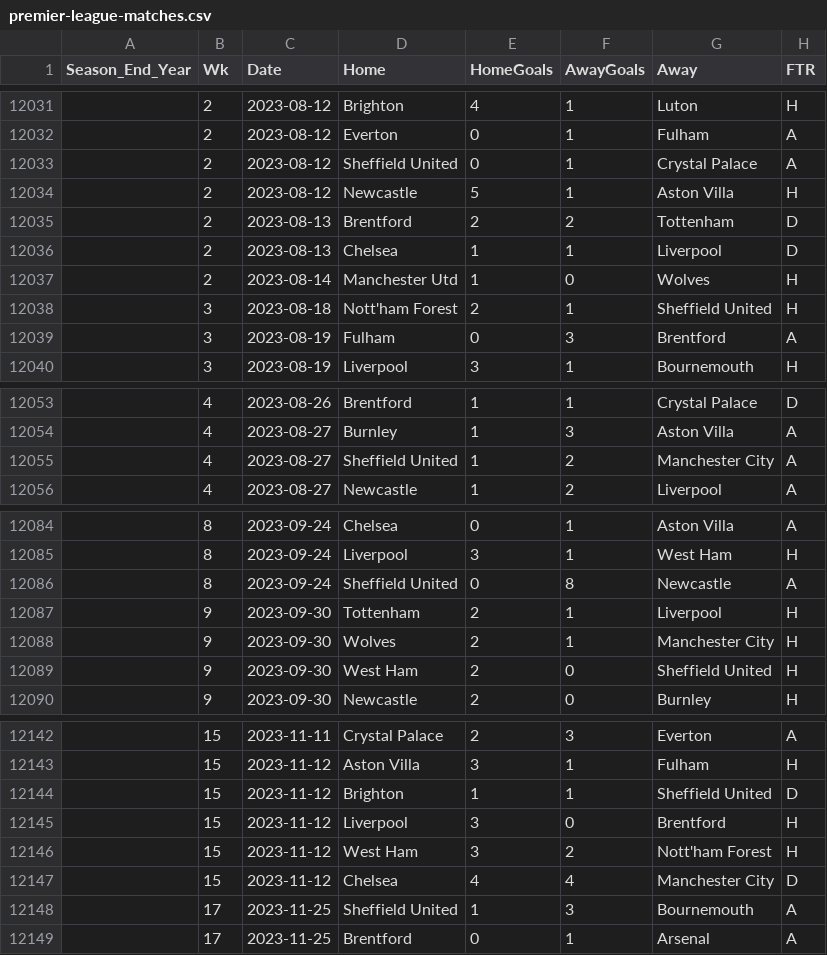
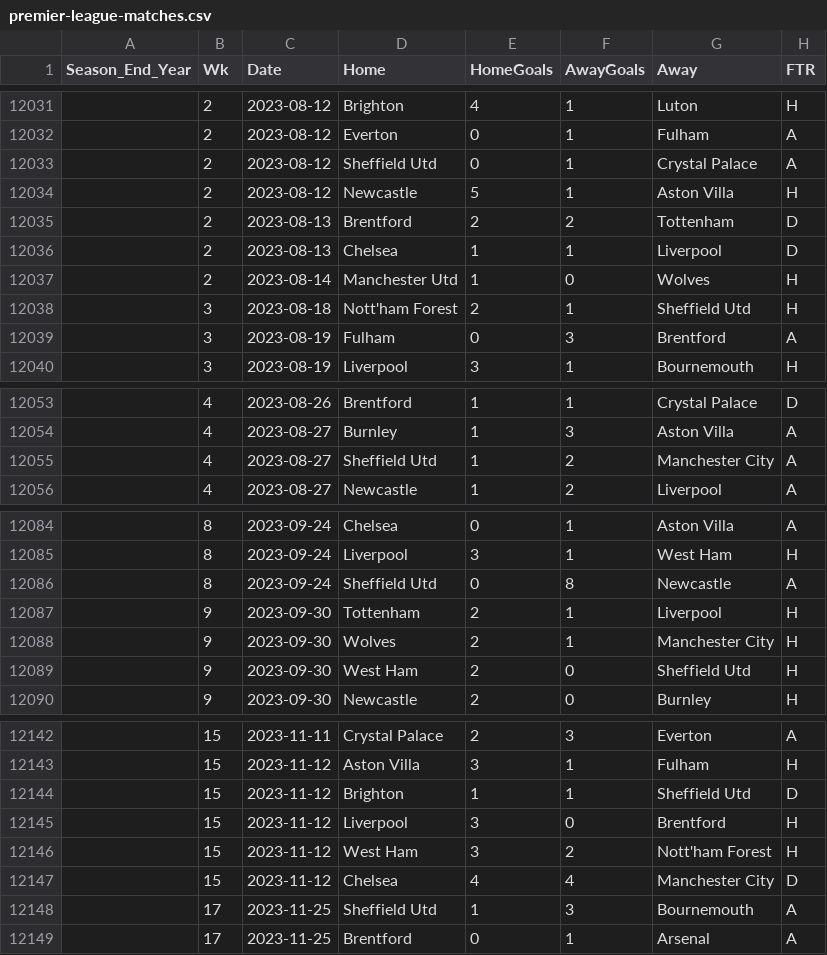
Before and after one commit to Devansh-Typhoon/FootballELO, a CSV file: premier-league-matches.csv, drawn as a sheet; only a part is shown, gaps mark what is left out; the diff covers the shown part only.

Commit message:
requirements added

```diff
--- a/premier-league-matches.csv
+++ b/premier-league-matches.csv
@@ -12032,3 +12032,3 @@ Season_End_Year,Wk,Date,Home,HomeGoals,AwayGoals,Away,FTR
 ,2,2023-08-12,Everton,0,1,Fulham,A
-,2,2023-08-12,Sheffield United,0,1,Crystal Palace,A
+,2,2023-08-12,Sheffield Utd,0,1,Crystal Palace,A
 ,2,2023-08-12,Newcastle,5,1,Aston Villa,H
@@ -12037,3 +12037,3 @@ Season_End_Year,Wk,Date,Home,HomeGoals,AwayGoals,Away,FTR
 ,2,2023-08-14,Manchester Utd,1,0,Wolves,H
-,3,2023-08-18,Nott'ham Forest,2,1,Sheffield United,H
+,3,2023-08-18,Nott'ham Forest,2,1,Sheffield Utd,H
 ,3,2023-08-19,Fulham,0,3,Brentford,A
@@ -12054,3 +12054,3 @@ Season_End_Year,Wk,Date,Home,HomeGoals,AwayGoals,Away,FTR
 ,4,2023-08-27,Burnley,1,3,Aston Villa,A
-,4,2023-08-27,Sheffield United,1,2,Manchester City,A
+,4,2023-08-27,Sheffield Utd,1,2,Manchester City,A
 ,4,2023-08-27,Newcastle,1,2,Liverpool,A
@@ -12085,6 +12085,6 @@ Season_End_Year,Wk,Date,Home,HomeGoals,AwayGoals,Away,FTR
 ,8,2023-09-24,Liverpool,3,1,West Ham,H
-,8,2023-09-24,Sheffield United,0,8,Newcastle,A
+,8,2023-09-24,Sheffield Utd,0,8,Newcastle,A
 ,9,2023-09-30,Tottenham,2,1,Liverpool,H
 ,9,2023-09-30,Wolves,2,1,Manchester City,H
-,9,2023-09-30,West Ham,2,0,Sheffield United,H
+,9,2023-09-30,West Ham,2,0,Sheffield Utd,H
 ,9,2023-09-30,Newcastle,2,0,Burnley,H
@@ -12143,3 +12143,3 @@ Season_End_Year,Wk,Date,Home,HomeGoals,AwayGoals,Away,FTR
 ,15,2023-11-12,Aston Villa,3,1,Fulham,H
-,15,2023-11-12,Brighton,1,1,Sheffield United,D
+,15,2023-11-12,Brighton,1,1,Sheffield Utd,D
 ,15,2023-11-12,Liverpool,3,0,Brentford,H
@@ -12147,3 +12147,3 @@ Season_End_Year,Wk,Date,Home,HomeGoals,AwayGoals,Away,FTR
 ,15,2023-11-12,Chelsea,4,4,Manchester City,D
-,17,2023-11-25,Sheffield United,1,3,Bournemouth,A
+,17,2023-11-25,Sheffield Utd,1,3,Bournemouth,A
 ,17,2023-11-25,Brentford,0,1,Arsenal,A
```
Also changed, not shown: 31 edited cells elsewhere in this file.
